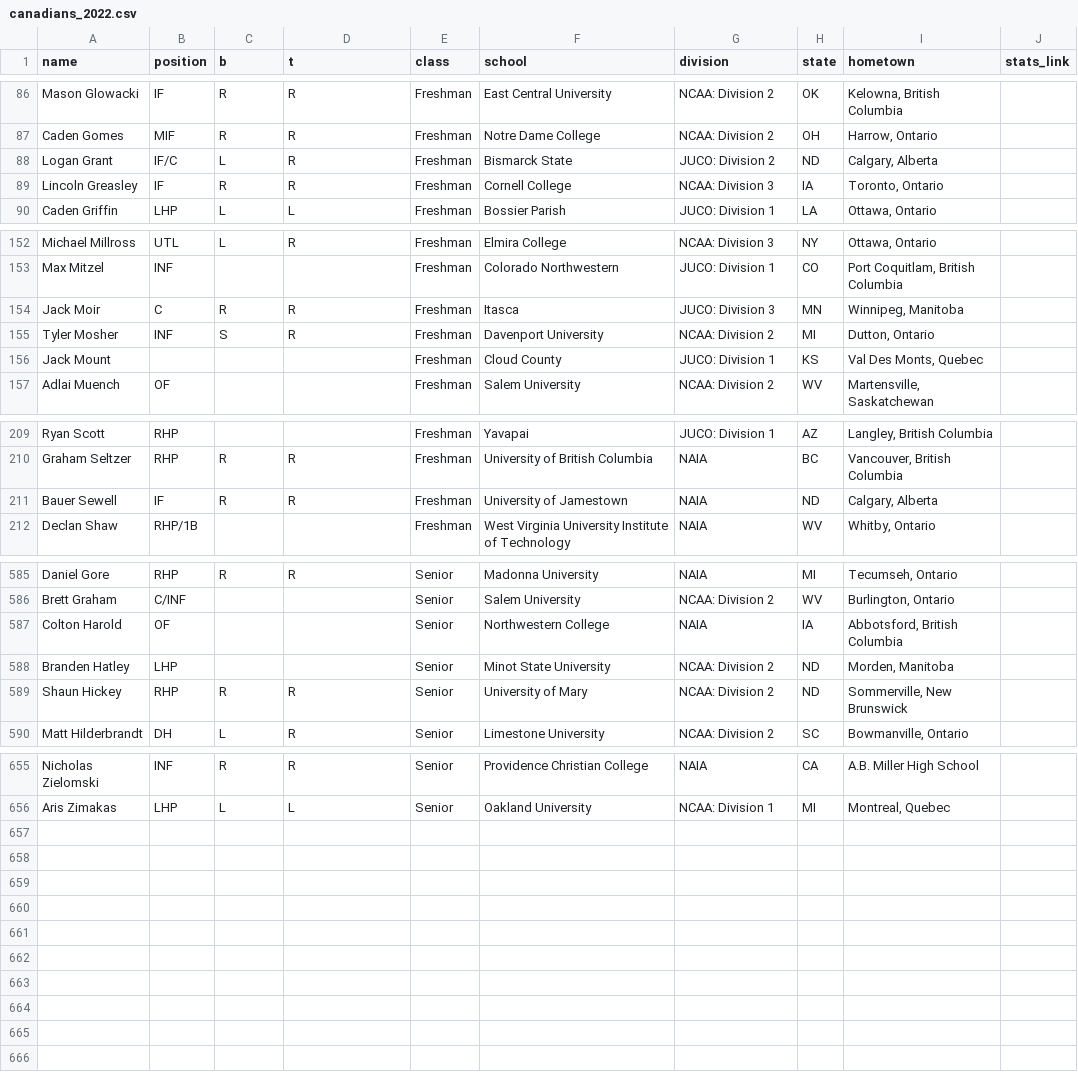
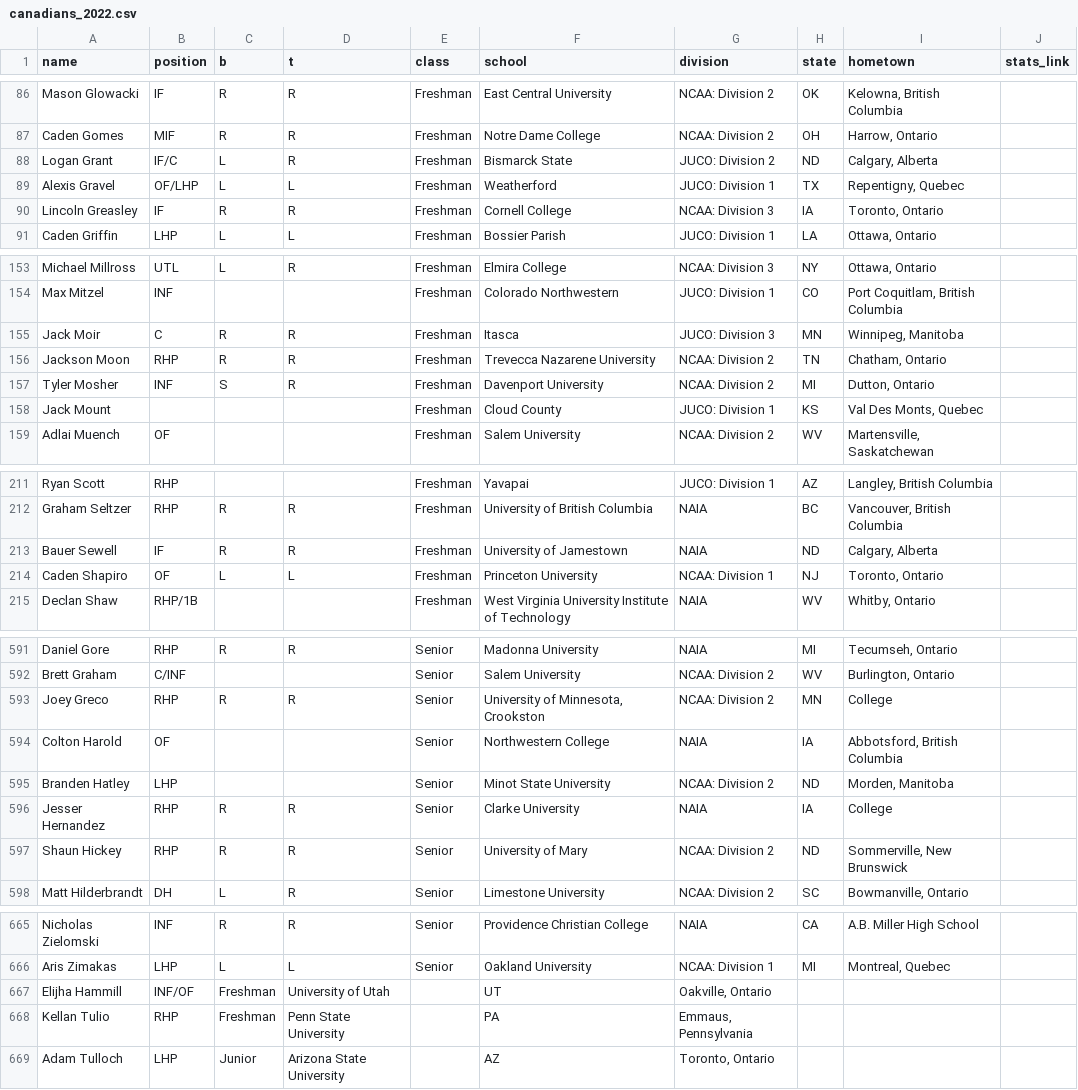
Before and after one commit to peteb206/canadians_in_college_baseball, a CSV file: canadians_2022.csv, drawn as a sheet; only a part is shown, gaps mark what is left out; the diff covers the shown part only; the diff names each change by its address in the sheet, - before the commit and + after, or states it on an @@ line.

```diff
--- a/canadians_2022.csv
+++ b/canadians_2022.csv
+row 89: Alexis Gravel | OF/LHP | L | L | Freshman | Weatherford | JUCO: Division 1 | TX | Repentigny, Quebec
+row 156: Jackson Moon | RHP | R | R | Freshman | Trevecca Nazarene University | NCAA: Division 2 | TN | Chatham, Ontario
+row 214: Caden Shapiro | OF | L | L | Freshman | Princeton University | NCAA: Division 1 | NJ | Toronto, Ontario
+row 593: Joey Greco | RHP | R | R | Senior | University of Minnesota, Crookston | NCAA: Division 2 | MN | College
+row 596: Jesser Hernandez | RHP | R | R | Senior | Clarke University | NAIA | IA | College
+row 667: Elijha Hammill | INF/OF | Freshman | University of Utah |  | UT | Oakville, Ontario
+row 668: Kellan Tulio | RHP | Freshman | Penn State University |  | PA | Emmaus, Pennsylvania
+row 669: Adam Tulloch | LHP | Junior | Arizona State University |  | AZ | Toronto, Ontario
```
Also changed, not shown: 5 added rows elsewhere in this file, 1 other file.
